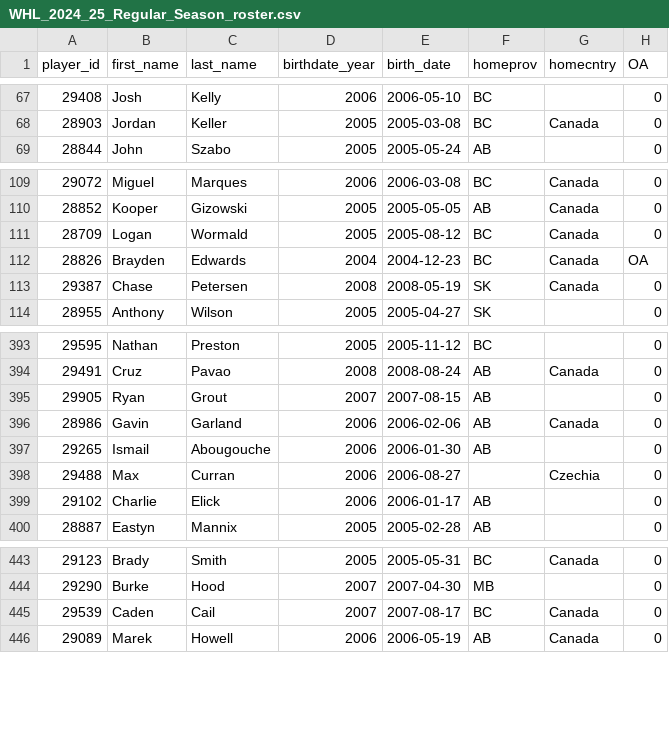
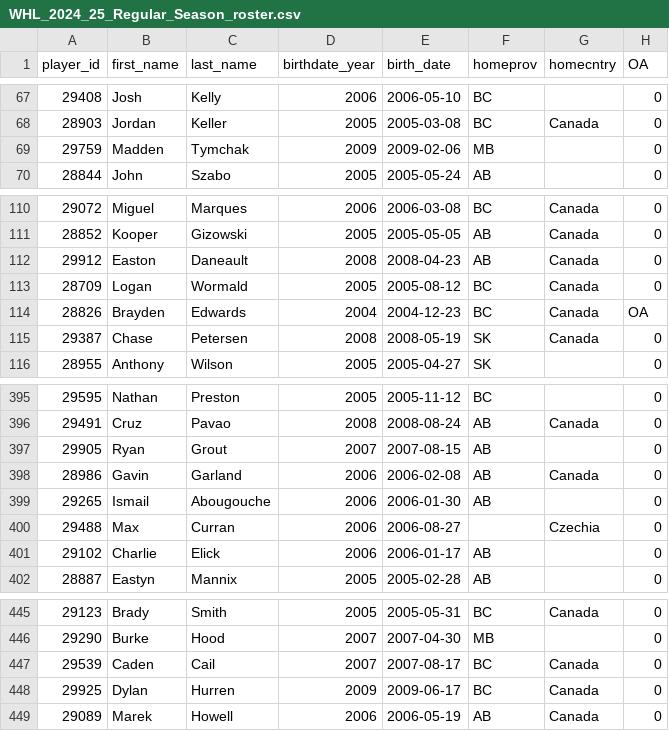
Before and after one commit to lennonay/Prospect_scraper, a CSV file: data/roster/WHL_2024_25_Regular_Season_roster.csv, drawn as a sheet; only a part is shown, gaps mark what is left out.

```diff
--- a/data/roster/WHL_2024_25_Regular_Season_roster.csv
+++ b/data/roster/WHL_2024_25_Regular_Season_roster.csv
@@ -68,2 +68,3 @@ player_id,first_name,last_name,birthdate_year,birth_date,homeprov,homecntry,OA
 28903,Jordan,Keller,2005,2005-03-08,BC,Canada,0
+29759,Madden,Tymchak,2009,2009-02-06,MB,,0
 28844,John,Szabo,2005,2005-05-24,AB,,0
@@ -110,2 +111,3 @@ player_id,first_name,last_name,birthdate_year,birth_date,homeprov,homecntry,OA
 28852,Kooper,Gizowski,2005,2005-05-05,AB,Canada,0
+29912,Easton,Daneault,2008,2008-04-23,AB,Canada,0
 28709,Logan,Wormald,2005,2005-08-12,BC,Canada,0
@@ -395,3 +397,3 @@ player_id,first_name,last_name,birthdate_year,birth_date,homeprov,homecntry,OA
 29905,Ryan,Grout,2007,2007-08-15,AB,,0
-28986,Gavin,Garland,2006,2006-02-06,AB,Canada,0
+28986,Gavin,Garland,2006,2006-02-08,AB,Canada,0
 29265,Ismail,Abougouche,2006,2006-01-30,AB,,0
@@ -445,2 +447,3 @@ player_id,first_name,last_name,birthdate_year,birth_date,homeprov,homecntry,OA
 29539,Caden,Cail,2007,2007-08-17,BC,Canada,0
+29925,Dylan,Hurren,2009,2009-06-17,BC,Canada,0
 29089,Marek,Howell,2006,2006-05-19,AB,Canada,0
```
Also changed, not shown: 2 other files.
